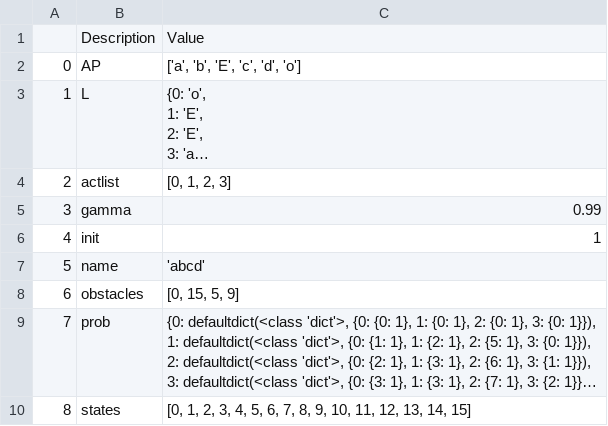
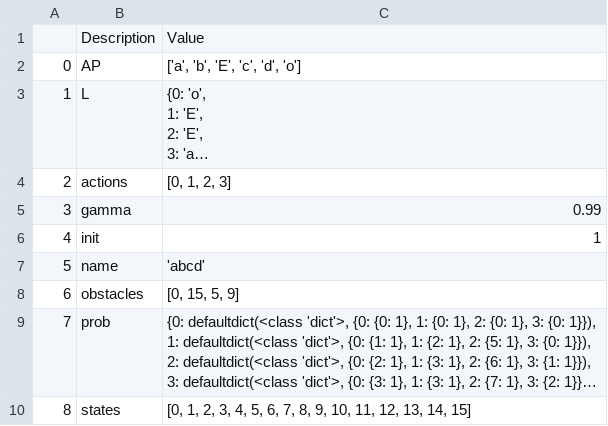
Before and after one commit to leelening/Plan-with-qualitative-choice-temporal-logic, a CSV file: archived/deterministic_gridworld_abcd_conj_wdfa4512/MDP.csv, drawn as a sheet; long unchanged cells end in …; the diff names each change by its address in the sheet, - before the commit and + after, or states it on an @@ line.

Commit message:
change from actlist to actions

```diff
--- a/archived/deterministic_gridworld_abcd_conj_wdfa4512/MDP.csv
+++ b/archived/deterministic_gridworld_abcd_conj_wdfa4512/MDP.csv
-B4: actlist
+B4: actions
```
Also changed, not shown: archived/deterministic_gridworld_abcd_conj_wdfa4512/ProductMDP.csv, archived/deterministic_gridworld_feasible_a_conj_wdfa/MDP.csv, 47 other files.
